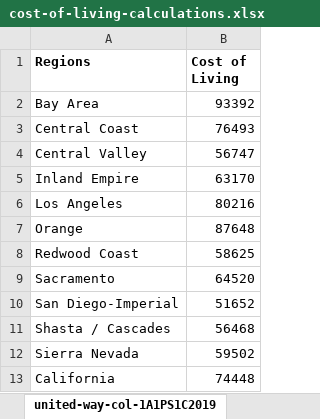
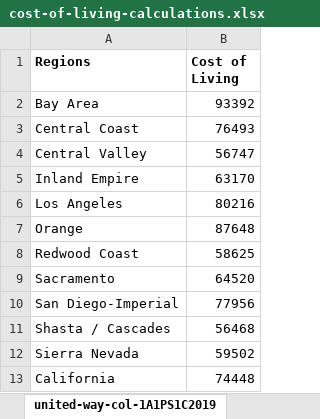
Before and after one commit to cafwd/job_quality_index, an Excel workbook: data/cost_of_living/cost-of-living-calculations.xlsx, sheet united-way-col-1A1PS1C2019, drawn as a sheet; only a part is shown; values as stored, in another font and other column widths than the file's, no borders; the diff names each change by its address in the sheet, - before the commit and + after, or states it on an @@ line.

```diff
--- a/data/cost_of_living/cost-of-living-calculations.xlsx (sheet united-way-col-1A1PS1C2019)
+++ b/data/cost_of_living/cost-of-living-calculations.xlsx (sheet united-way-col-1A1PS1C2019)
-B10 (Cost of Living): 51652
+B10 (Cost of Living): 77956
```
Also changed, not shown: sheet counties united way 1A1PS1C2019, formulas that keep their value, 4 other files.
